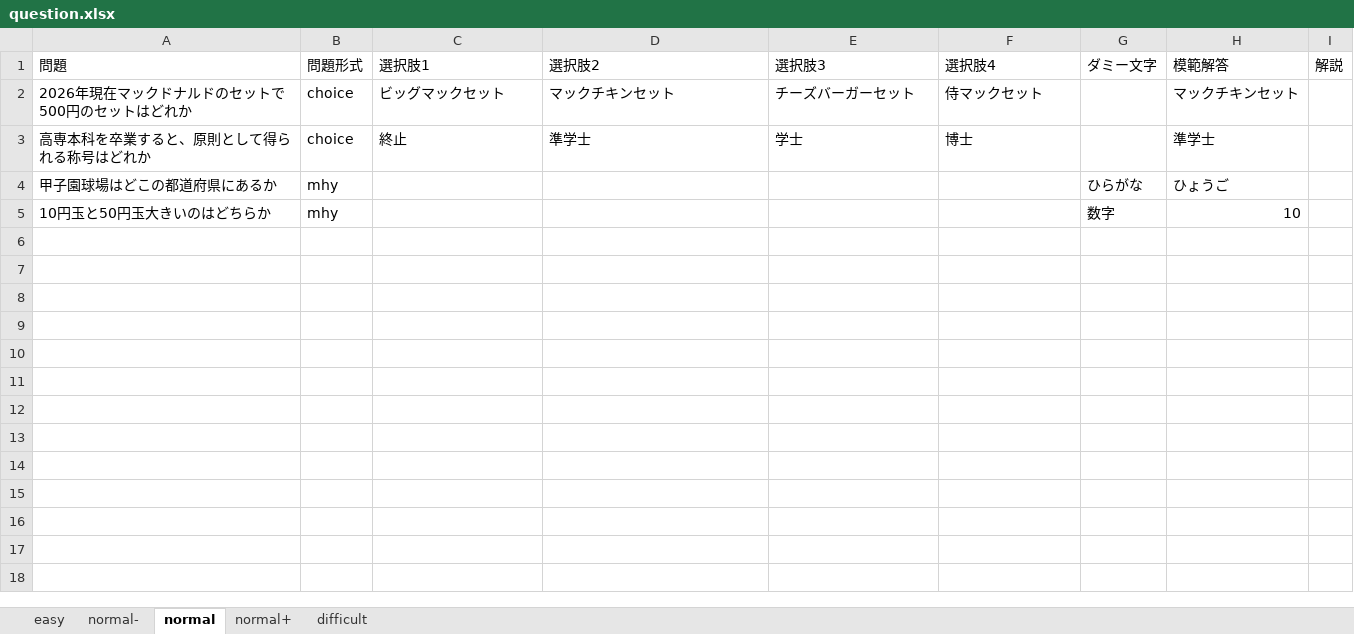
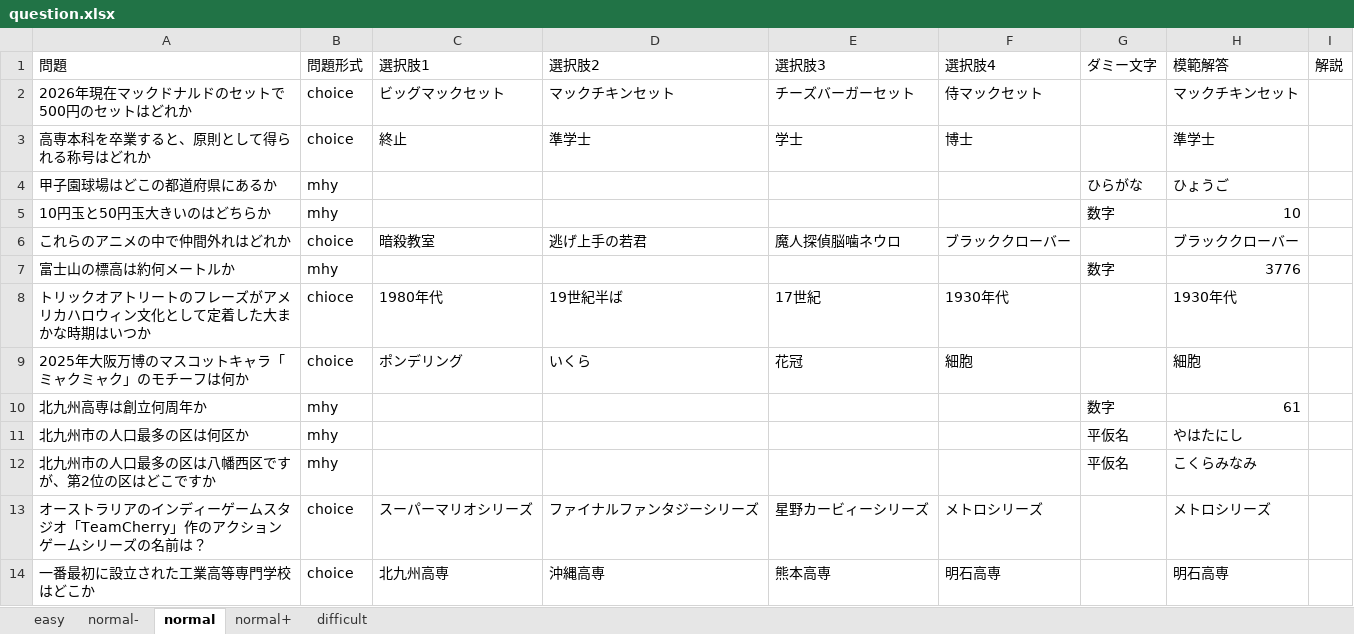
Before and after one commit to csryo25k/quizz-app, an Excel workbook: questions/question.xlsx, sheet normal, drawn as a sheet; values as stored, in another font and other column widths than the file's, no borders; the diff names each change by its address in the sheet, - before the commit and + after, or states it on an @@ line.

Commit message:
Update question.xlsx

```diff
--- a/questions/question.xlsx (sheet normal)
+++ b/questions/question.xlsx (sheet normal)
+row 6: これらのアニメの中で仲間外れはどれか | choice | 暗殺教室 | 逃げ上手の若君 | 魔人探偵脳噛ネウロ | ブラッククローバー |  | ブラッククローバー
+row 7: 富士山の標高は約何メートルか | mhy |  |  |  |  | 数字 | 3776
+row 8: トリックオアトリートのフレーズがアメリカハロウィン文化として定着した大まかな時期はいつか | chioce | 1980年代 | 19世紀半ば | 17世紀 | 1930年代 |  | 1930年代
+row 9: 2025年大阪万博のマスコットキャラ「ミャクミャク」のモチーフは何か | choice | ポンデリング | いくら | 花冠 | 細胞 |  | 細胞
+row 10: 北九州高専は創立何周年か | mhy |  |  |  |  | 数字 | 61
+row 11: 北九州市の人口最多の区は何区か | mhy |  |  |  |  | 平仮名 | やはたにし
+row 12: 北九州市の人口最多の区は八幡西区ですが、第2位の区はどこですか | mhy |  |  |  |  | 平仮名 | こくらみなみ
+row 13: オーストラリアのインディーゲームスタジオ「TeamCherry」作のアクションゲームシリーズの名前は？ | choice | スーパーマリオシリーズ | ファイナルファンタジーシリーズ | 星野カービィーシリーズ | メトロシリーズ |  | メトロシリーズ
+row 14: 一番最初に設立された工業高等専門学校はどこか | choice | 北九州高専 | 沖縄高専 | 熊本高専 | 明石高専 |  | 明石高専
```
Also changed, not shown: sheet normal-, sheet normal+, sheet easy, sheet difficult, 1 other file.
